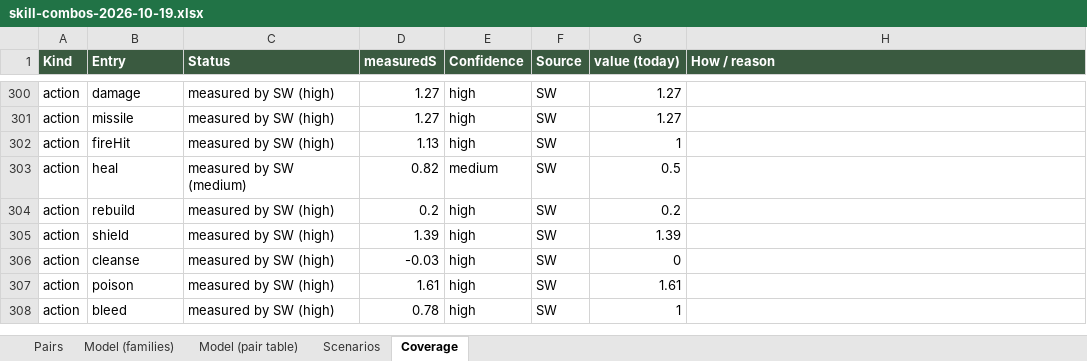
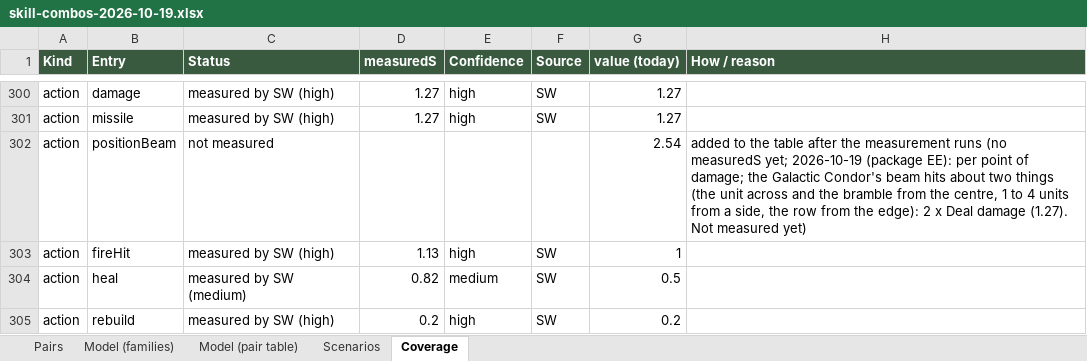
Before and after one commit to herougan/bramblewood-arena-game, an Excel workbook: docs/skill-combos-2026-10-19.xlsx, sheet Coverage, drawn as a sheet; only a part is shown, gaps mark what is left out; the shorter side is filled out with more unchanged rows; values as stored, in another font and other column widths than the file's, no borders; the diff names each change by its address in the sheet, - before the commit and + after, or states it on an @@ line.

```diff
--- a/docs/skill-combos-2026-10-19.xlsx (sheet Coverage)
+++ b/docs/skill-combos-2026-10-19.xlsx (sheet Coverage)
+row 302: action | positionBeam | not measured |  |  |  | 2.54 | added to the table after the measurement runs (no measuredS yet; 2026-10-19 (package EE): per point of damage; the Galactic Condor's beam hits about two things (the unit across and the bramble from the centre, 1 to 4 units from a side, the row from the edge): 2 x Deal damage (1.27). Not measured yet)
```
Also changed, not shown: sheet Pairs, sheet Model (families), sheet Model (pair table), 8 other files.
